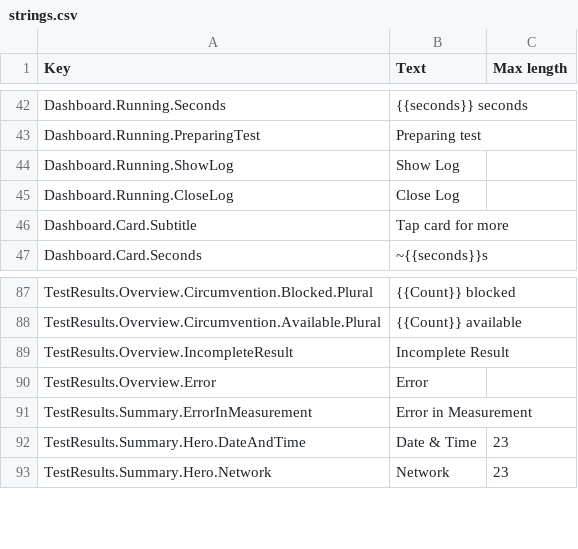
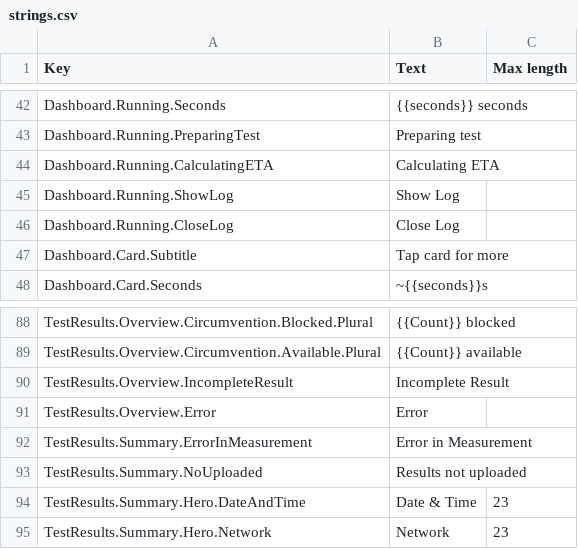
Before and after one commit to ooni/translations, a CSV file: probe-mobile/en/strings.csv, drawn as a sheet; only a part is shown, gaps mark what is left out.

```diff
--- a/probe-mobile/en/strings.csv
+++ b/probe-mobile/en/strings.csv
@@ -49,2 +49,3 @@ Dashboard.Running.Seconds,{{seconds}} seconds,
 Dashboard.Running.PreparingTest,Preparing test,
+Dashboard.Running.CalculatingETA,Calculating ETA,
 Dashboard.Running.ShowLog,Show Log,
@@ -121,2 +122,3 @@ TestResults.Overview.Error,Error,
 TestResults.Summary.ErrorInMeasurement,Error in Measurement,
+TestResults.Summary.NoUploaded,Results not uploaded,
 TestResults.Summary.Hero.DateAndTime,Date & Time,23
```
Also changed, not shown: 1 other file.
